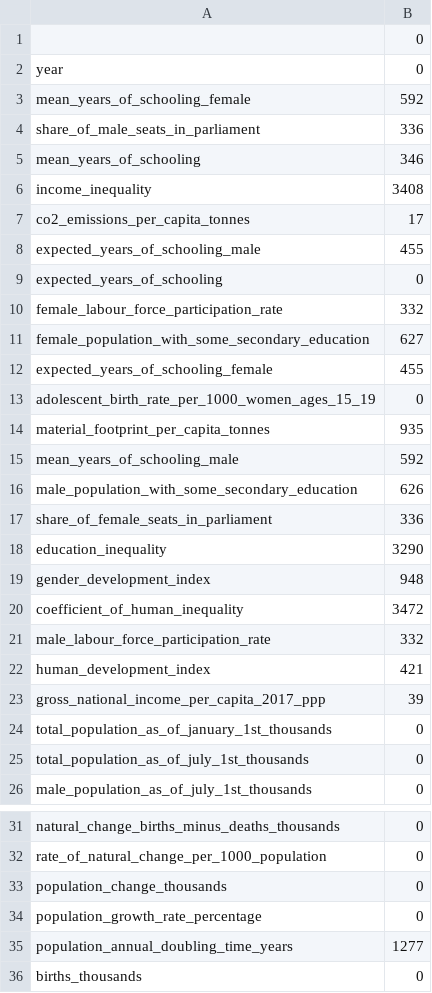
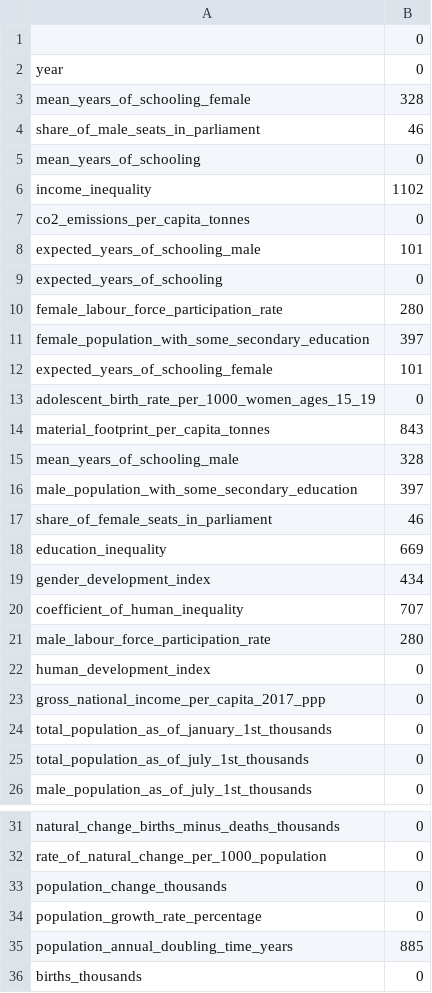
Before and after one commit to idalinnakallio/DAT565, a CSV file: Assignment 4/desc_groupby_country_filled.csv, drawn as a sheet; only a part is shown, gaps mark what is left out.

```diff
--- a/Assignment 4/desc_groupby_country_filled.csv
+++ b/Assignment 4/desc_groupby_country_filled.csv
@@ -2,23 +2,23 @@
 year,0
-mean_years_of_schooling_female,592
-share_of_male_seats_in_parliament,336
-mean_years_of_schooling,346
-income_inequality,3408
-co2_emissions_per_capita_tonnes,17
-expected_years_of_schooling_male,455
+mean_years_of_schooling_female,328
+share_of_male_seats_in_parliament,46
+mean_years_of_schooling,0
+income_inequality,1102
+co2_emissions_per_capita_tonnes,0
+expected_years_of_schooling_male,101
 expected_years_of_schooling,0
-female_labour_force_participation_rate,332
-female_population_with_some_secondary_education,627
-expected_years_of_schooling_female,455
+female_labour_force_participation_rate,280
+female_population_with_some_secondary_education,397
+expected_years_of_schooling_female,101
 adolescent_birth_rate_per_1000_women_ages_15_19,0
-material_footprint_per_capita_tonnes,935
-mean_years_of_schooling_male,592
-male_population_with_some_secondary_education,626
-share_of_female_seats_in_parliament,336
-education_inequality,3290
-gender_development_index,948
-coefficient_of_human_inequality,3472
-male_labour_force_participation_rate,332
-human_development_index,421
-gross_national_income_per_capita_2017_ppp,39
+material_footprint_per_capita_tonnes,843
+mean_years_of_schooling_male,328
+male_population_with_some_secondary_education,397
+share_of_female_seats_in_parliament,46
+education_inequality,669
+gender_development_index,434
+coefficient_of_human_inequality,707
+male_labour_force_participation_rate,280
+human_development_index,0
+gross_national_income_per_capita_2017_ppp,0
 total_population_as_of_january_1st_thousands,0
@@ -34,3 +34,3 @@ population_change_thousands,0
 population_growth_rate_percentage,0
-population_annual_doubling_time_years,1277
+population_annual_doubling_time_years,885
 births_thousands,0
```
Also changed, not shown: 5 other files.
